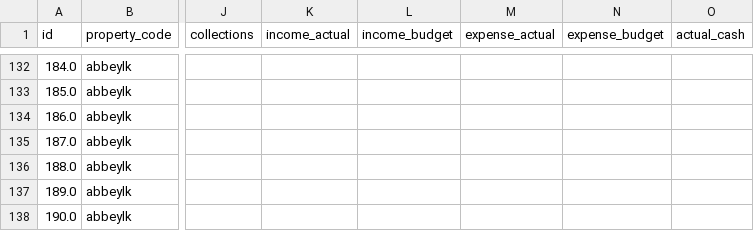
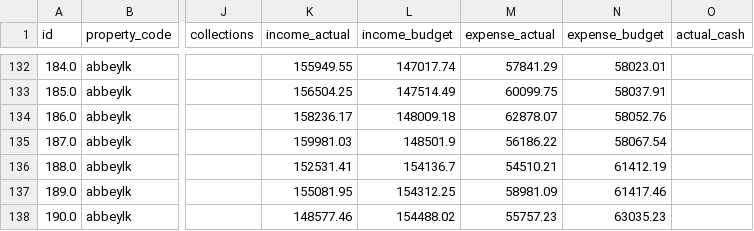
Before and after one commit to shivaanik123/arcan-reports-api, a CSV file: data/historical_financial.csv, drawn as a sheet; only a part is shown, gaps mark what is left out; the diff covers the shown part only; the diff names each change by its address in the sheet, - before the commit and + after, or states it on an @@ line.

```diff
--- a/data/historical_financial.csv
+++ b/data/historical_financial.csv
-K132 (income_actual): (empty)
+K132 (income_actual): 155949.55
-L132 (income_budget): (empty)
+L132 (income_budget): 147017.74
-M132 (expense_actual): (empty)
+M132 (expense_actual): 57841.29
-N132 (expense_budget): (empty)
+N132 (expense_budget): 58023.01
-K133 (income_actual): (empty)
+K133 (income_actual): 156504.25
-L133 (income_budget): (empty)
+L133 (income_budget): 147514.49
-M133 (expense_actual): (empty)
+M133 (expense_actual): 60099.75
-N133 (expense_budget): (empty)
+N133 (expense_budget): 58037.91
-K134 (income_actual): (empty)
+K134 (income_actual): 158236.17
-L134 (income_budget): (empty)
+L134 (income_budget): 148009.18
-M134 (expense_actual): (empty)
+M134 (expense_actual): 62878.07
-N134 (expense_budget): (empty)
+N134 (expense_budget): 58052.76
-K135 (income_actual): (empty)
+K135 (income_actual): 159981.03
-L135 (income_budget): (empty)
+L135 (income_budget): 148501.9
-M135 (expense_actual): (empty)
+M135 (expense_actual): 56186.22
-N135 (expense_budget): (empty)
+N135 (expense_budget): 58067.54
-K136 (income_actual): (empty)
+K136 (income_actual): 152531.41
-L136 (income_budget): (empty)
+L136 (income_budget): 154136.7
-M136 (expense_actual): (empty)
+M136 (expense_actual): 54510.21
-N136 (expense_budget): (empty)
+N136 (expense_budget): 61412.19
-K137 (income_actual): (empty)
+K137 (income_actual): 155081.95
-L137 (income_budget): (empty)
+L137 (income_budget): 154312.25
-M137 (expense_actual): (empty)
+M137 (expense_actual): 58981.09
-N137 (expense_budget): (empty)
+N137 (expense_budget): 61417.46
-K138 (income_actual): (empty)
+K138 (income_actual): 148577.46
-L138 (income_budget): (empty)
+L138 (income_budget): 154488.02
-M138 (expense_actual): (empty)
+M138 (expense_actual): 55757.23
-N138 (expense_budget): (empty)
+N138 (expense_budget): 63035.23
```
Also changed, not shown: 7 added rows and 106 edited cells elsewhere in this file, data/historical_occupancy.csv.
